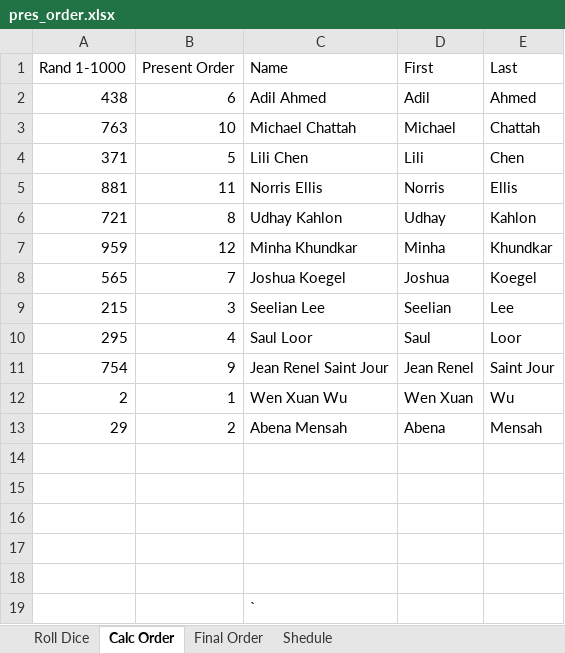
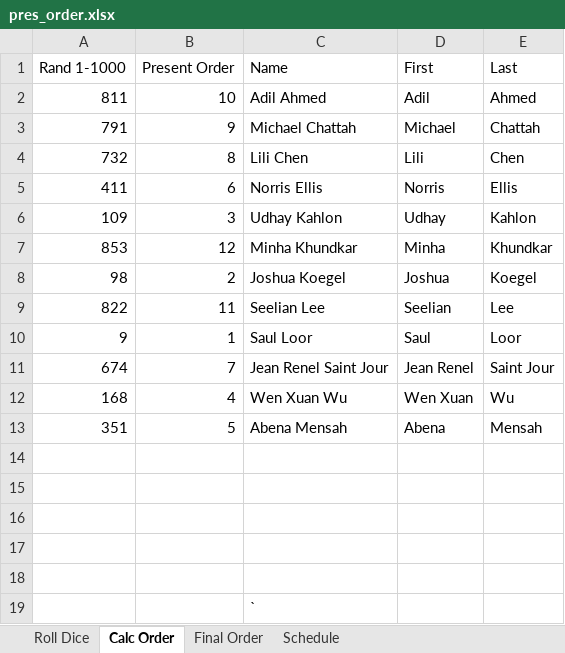
Before and after one commit to wwwedu/wwwedu.github.io, an Excel workbook: BC4400F22/Lecture23/pres_order.xlsx, sheet Calc Order, drawn as a sheet; values as stored, in another font and other column widths than the file's, no borders; the diff names each change by its address in the sheet, - before the commit and + after, or states it on an @@ line.

Commit message:
Update pres_order.xlsx

```diff
--- a/BC4400F22/Lecture23/pres_order.xlsx (sheet Calc Order)
+++ b/BC4400F22/Lecture23/pres_order.xlsx (sheet Calc Order)
-sheet tab: Shedule
+sheet tab: Schedule
-A2 (Rand 1-1000): 438
+A2 (Rand 1-1000): 811
-B2 (Present Order): 6
+B2 (Present Order): 10
-A3 (Rand 1-1000): 763
+A3 (Rand 1-1000): 791
-B3 (Present Order): 10
+B3 (Present Order): 9
-A4 (Rand 1-1000): 371
+A4 (Rand 1-1000): 732
-B4 (Present Order): 5
+B4 (Present Order): 8
-A5 (Rand 1-1000): 881
+A5 (Rand 1-1000): 411
-B5 (Present Order): 11
+B5 (Present Order): 6
-A6 (Rand 1-1000): 721
+A6 (Rand 1-1000): 109
-B6 (Present Order): 8
+B6 (Present Order): 3
-A7 (Rand 1-1000): 959
+A7 (Rand 1-1000): 853
-A8 (Rand 1-1000): 565
+A8 (Rand 1-1000): 98
-B8 (Present Order): 7
+B8 (Present Order): 2
-A9 (Rand 1-1000): 215
+A9 (Rand 1-1000): 822
-B9 (Present Order): 3
+B9 (Present Order): 11
-A10 (Rand 1-1000): 295
+A10 (Rand 1-1000): 9
-B10 (Present Order): 4
+B10 (Present Order): 1
-A11 (Rand 1-1000): 754
+A11 (Rand 1-1000): 674
-B11 (Present Order): 9
+B11 (Present Order): 7
-A12 (Rand 1-1000): 2
+A12 (Rand 1-1000): 168
-B12 (Present Order): 1
+B12 (Present Order): 4
-A13 (Rand 1-1000): 29
+A13 (Rand 1-1000): 351
-B13 (Present Order): 2
+B13 (Present Order): 5
```
Also changed, not shown: sheet Roll Dice.
